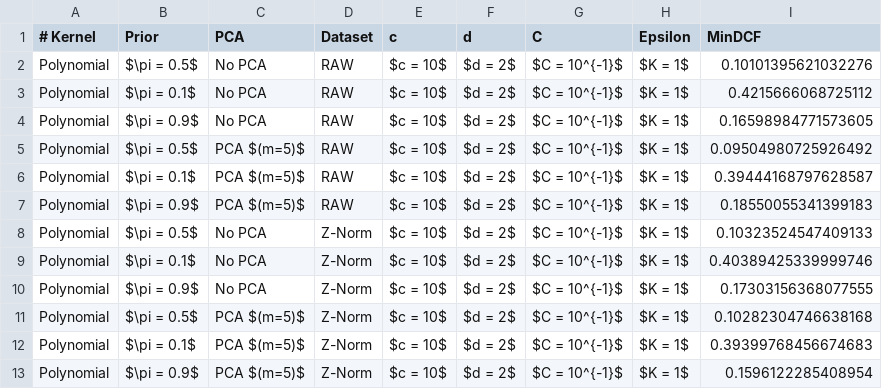
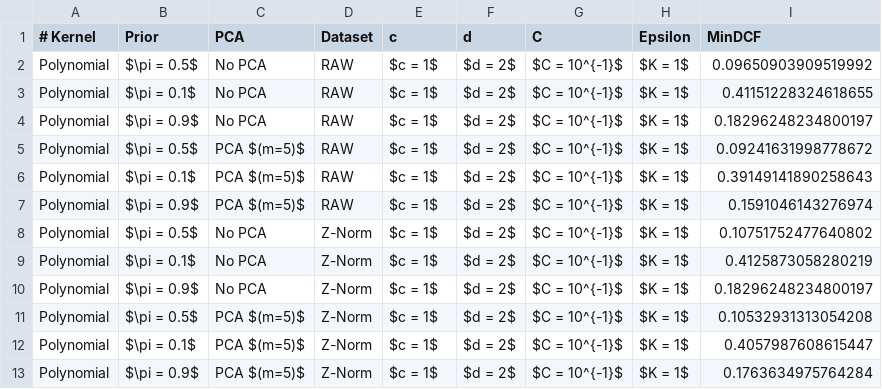
Before and after one commit to TeamOGC/mlpr, a CSV file: tables/svm_analysis/SVM_results_poly_secondrun.csv, drawn as a sheet.

```diff
--- a/tables/svm_analysis/SVM_results_poly_secondrun.csv
+++ b/tables/svm_analysis/SVM_results_poly_secondrun.csv
@@ -1,13 +1,13 @@
 # Kernel;Prior;PCA;Dataset;c;d;C;Epsilon;MinDCF
-Polynomial;$\pi = 0.5$;No PCA;RAW;$c = 10$;$d = 2$;$C = 10^{-1}$;$K = 1$;0.10101395621032276
-Polynomial;$\pi = 0.1$;No PCA;RAW;$c = 10$;$d = 2$;$C = 10^{-1}$;$K = 1$;0.4215666068725112
-Polynomial;$\pi = 0.9$;No PCA;RAW;$c = 10$;$d = 2$;$C = 10^{-1}$;$K = 1$;0.16598984771573605
-Polynomial;$\pi = 0.5$;PCA $(m=5)$;RAW;$c = 10$;$d = 2$;$C = 10^{-1}$;$K = 1$;0.09504980725926492
-Polynomial;$\pi = 0.1$;PCA $(m=5)$;RAW;$c = 10$;$d = 2$;$C = 10^{-1}$;$K = 1$;0.39444168797628587
-Polynomial;$\pi = 0.9$;PCA $(m=5)$;RAW;$c = 10$;$d = 2$;$C = 10^{-1}$;$K = 1$;0.18550055341399183
-Polynomial;$\pi = 0.5$;No PCA;Z-Norm;$c = 10$;$d = 2$;$C = 10^{-1}$;$K = 1$;0.10323524547409133
-Polynomial;$\pi = 0.1$;No PCA;Z-Norm;$c = 10$;$d = 2$;$C = 10^{-1}$;$K = 1$;0.40389425339999746
-Polynomial;$\pi = 0.9$;No PCA;Z-Norm;$c = 10$;$d = 2$;$C = 10^{-1}$;$K = 1$;0.17303156368077555
-Polynomial;$\pi = 0.5$;PCA $(m=5)$;Z-Norm;$c = 10$;$d = 2$;$C = 10^{-1}$;$K = 1$;0.10282304746638168
-Polynomial;$\pi = 0.1$;PCA $(m=5)$;Z-Norm;$c = 10$;$d = 2$;$C = 10^{-1}$;$K = 1$;0.39399768456674683
-Polynomial;$\pi = 0.9$;PCA $(m=5)$;Z-Norm;$c = 10$;$d = 2$;$C = 10^{-1}$;$K = 1$;0.1596122285408954
+Polynomial;$\pi = 0.5$;No PCA;RAW;$c = 1$;$d = 2$;$C = 10^{-1}$;$K = 1$;0.09650903909519992
+Polynomial;$\pi = 0.1$;No PCA;RAW;$c = 1$;$d = 2$;$C = 10^{-1}$;$K = 1$;0.41151228324618655
+Polynomial;$\pi = 0.9$;No PCA;RAW;$c = 1$;$d = 2$;$C = 10^{-1}$;$K = 1$;0.18296248234800197
+Polynomial;$\pi = 0.5$;PCA $(m=5)$;RAW;$c = 1$;$d = 2$;$C = 10^{-1}$;$K = 1$;0.09241631998778672
+Polynomial;$\pi = 0.1$;PCA $(m=5)$;RAW;$c = 1$;$d = 2$;$C = 10^{-1}$;$K = 1$;0.39149141890258643
+Polynomial;$\pi = 0.9$;PCA $(m=5)$;RAW;$c = 1$;$d = 2$;$C = 10^{-1}$;$K = 1$;0.1591046143276974
+Polynomial;$\pi = 0.5$;No PCA;Z-Norm;$c = 1$;$d = 2$;$C = 10^{-1}$;$K = 1$;0.10751752477640802
+Polynomial;$\pi = 0.1$;No PCA;Z-Norm;$c = 1$;$d = 2$;$C = 10^{-1}$;$K = 1$;0.4125873058280219
+Polynomial;$\pi = 0.9$;No PCA;Z-Norm;$c = 1$;$d = 2$;$C = 10^{-1}$;$K = 1$;0.18296248234800197
+Polynomial;$\pi = 0.5$;PCA $(m=5)$;Z-Norm;$c = 1$;$d = 2$;$C = 10^{-1}$;$K = 1$;0.10532931313054208
+Polynomial;$\pi = 0.1$;PCA $(m=5)$;Z-Norm;$c = 1$;$d = 2$;$C = 10^{-1}$;$K = 1$;0.4057987608615447
+Polynomial;$\pi = 0.9$;PCA $(m=5)$;Z-Norm;$c = 1$;$d = 2$;$C = 10^{-1}$;$K = 1$;0.1763634975764284
```
Also changed, not shown: tables/svm_analysis/svm_results_poly.csv.
